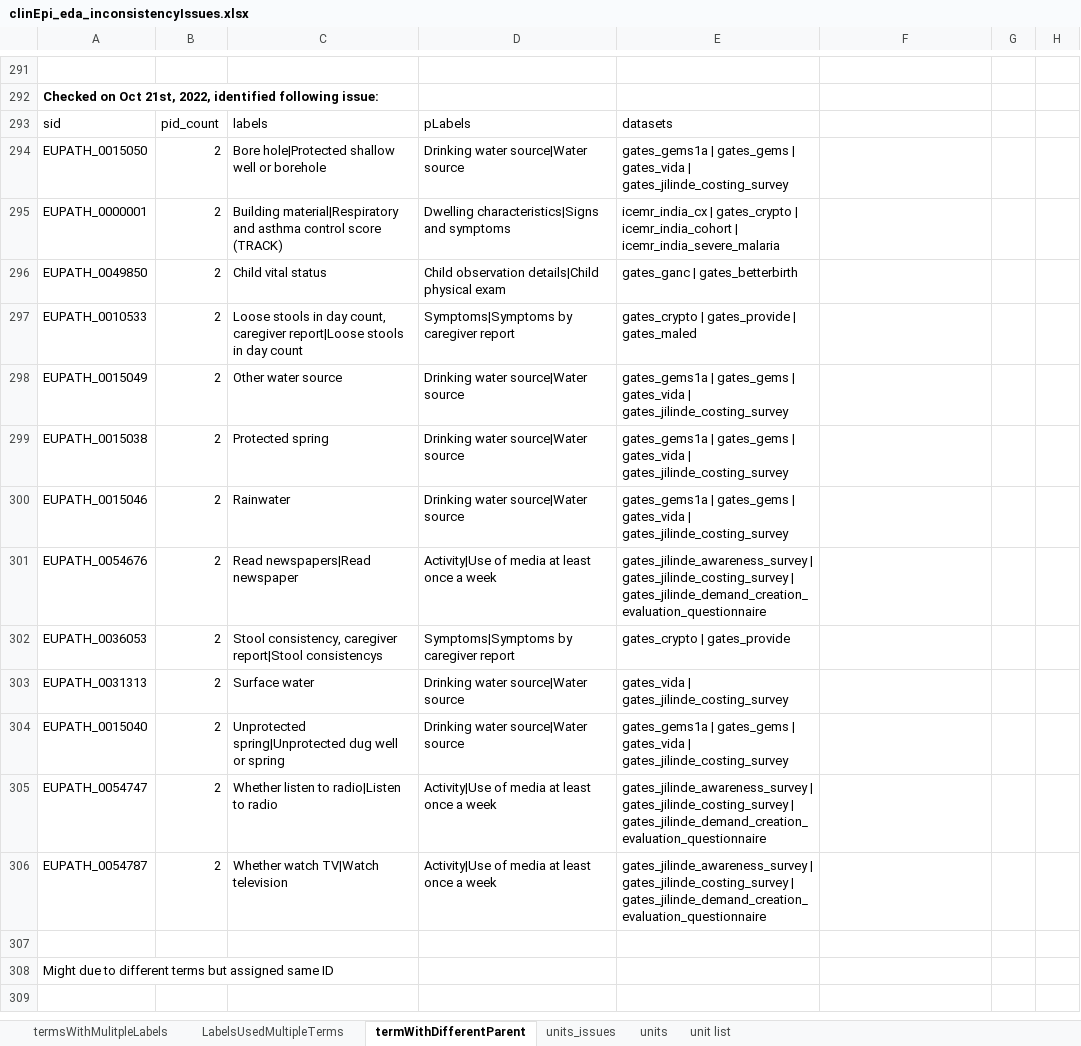
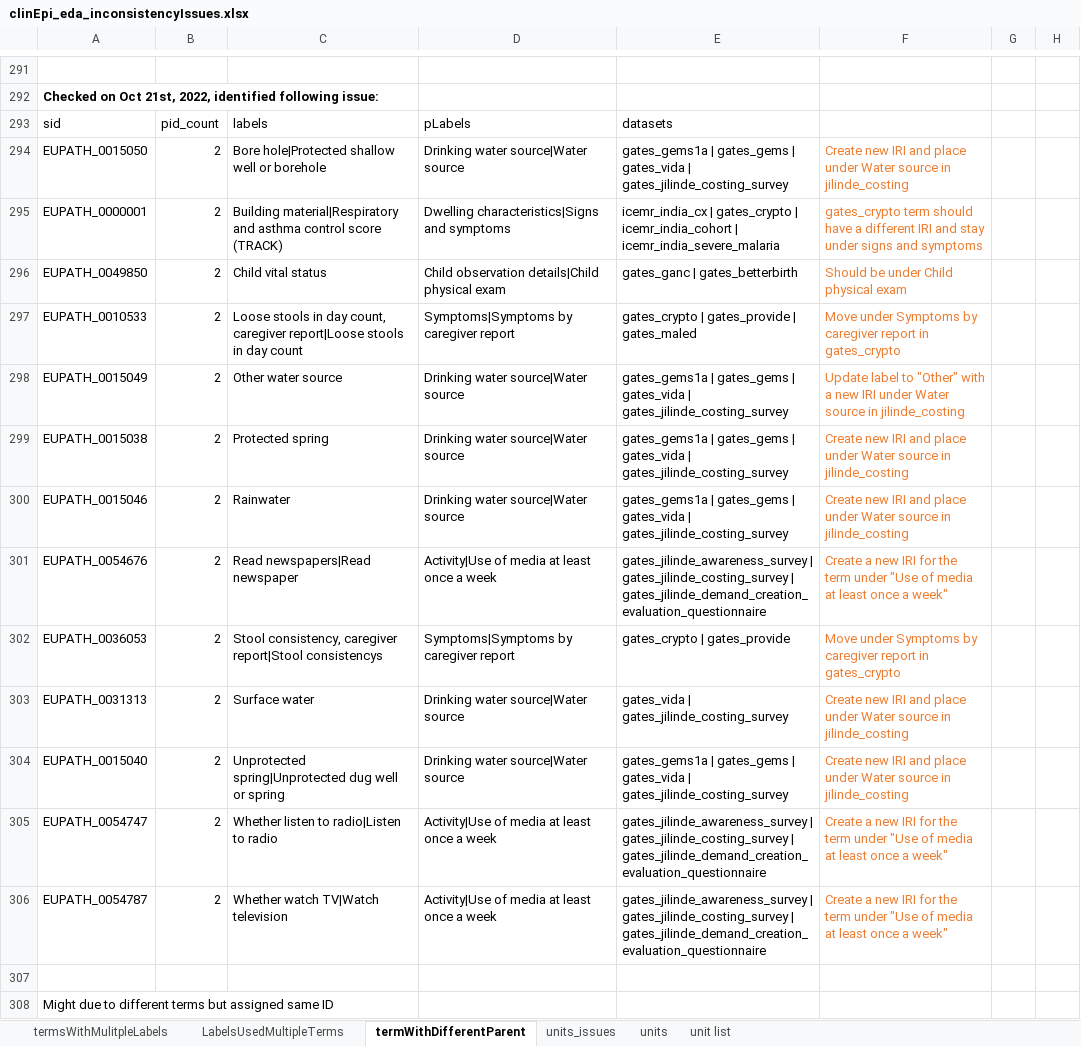
Before and after one commit to VEuPathDB/ApiCommonData, an Excel workbook: Load/ontology/harmonization/clinEpi_eda_inconsistencyIssues.xlsx, sheet termWithDifferentParent, drawn as a sheet; only a part is shown, gaps mark what is left out; values as stored, in another font and other column widths than the file's, no borders; the diff names each change by its address in the sheet, - before the commit and + after, or states it on an @@ line.

Commit message:
Update clinEpi_eda_inconsistencyIssues.xlsx

```diff
--- a/Load/ontology/harmonization/clinEpi_eda_inconsistencyIssues.xlsx (sheet termWithDifferentParent)
+++ b/Load/ontology/harmonization/clinEpi_eda_inconsistencyIssues.xlsx (sheet termWithDifferentParent)
-F294: (empty)
+F294: Create new IRI and place under Water source in jilinde_costing
-F295: (empty)
+F295: gates_crypto term should have a different IRI and stay under signs and symptoms
-F296: (empty)
+F296: Should be under Child physical exam
-F297: (empty)
+F297: Move under Symptoms by caregiver report in gates_crypto
-F298: (empty)
+F298: Update label to "Other" with a new IRI under Water source in jilinde_costing
-F299:F300: (empty)
+F299:F300: Create new IRI and place under Water source in jilinde_costing
-F301: (empty)
+F301: Create a new IRI for the term under "Use of media at least once a week"
-F302: (empty)
+F302: Move under Symptoms by caregiver report in gates_crypto
-F303:F304: (empty)
+F303:F304: Create new IRI and place under Water source in jilinde_costing
-F305:F306: (empty)
+F305:F306: Create a new IRI for the term under "Use of media at least once a week"
```
Also changed, not shown: sheet termsWithMulitpleLabels.
